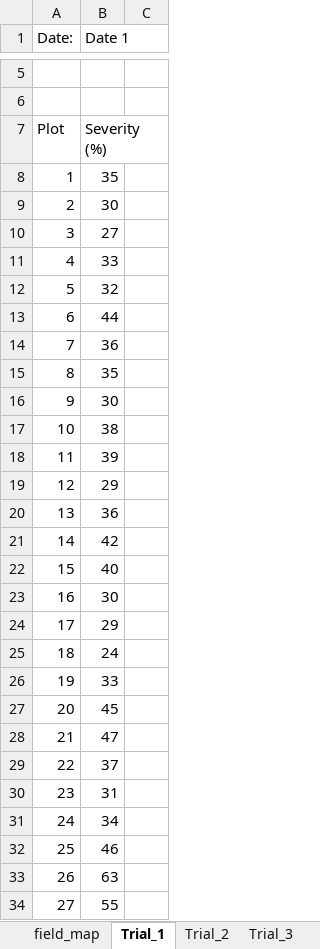
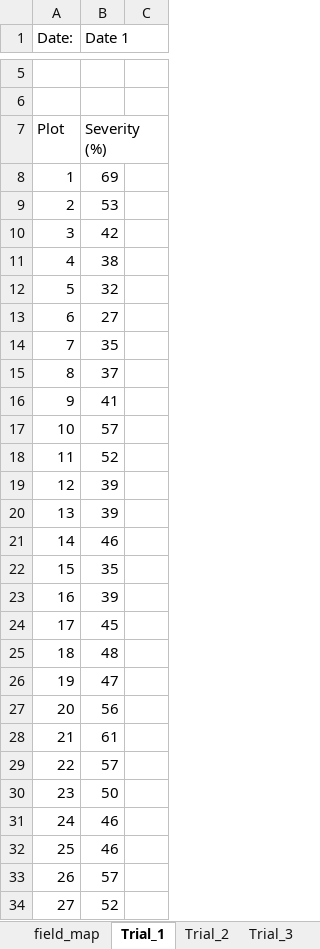
Before and after one commit to mhdf/field_design_extraction, an Excel workbook: examples/data/example_2_one_sheet_per_trial.xlsx, sheet Trial_1, drawn as a sheet; only a part is shown, gaps mark what is left out; values as stored, in another font and other column widths than the file's, no borders; the diff covers the shown part only; the diff names each change by its address in the sheet, - before the commit and + after, or states it on an @@ line.

```diff
--- a/examples/data/example_2_one_sheet_per_trial.xlsx (sheet Trial_1)
+++ b/examples/data/example_2_one_sheet_per_trial.xlsx (sheet Trial_1)
-B8 (Date 1): 35
+B8 (Date 1): 69
-B9 (Date 1): 30
+B9 (Date 1): 53
-B10 (Date 1): 27
+B10 (Date 1): 42
-B11 (Date 1): 33
+B11 (Date 1): 38
-B13 (Date 1): 44
+B13 (Date 1): 27
-B14 (Date 1): 36
+B14 (Date 1): 35
-B15 (Date 1): 35
+B15 (Date 1): 37
-B16 (Date 1): 30
+B16 (Date 1): 41
-B17 (Date 1): 38
+B17 (Date 1): 57
-B18 (Date 1): 39
+B18 (Date 1): 52
-B19 (Date 1): 29
+B19 (Date 1): 39
-B20 (Date 1): 36
+B20 (Date 1): 39
-B21 (Date 1): 42
+B21 (Date 1): 46
-B22 (Date 1): 40
+B22 (Date 1): 35
-B23 (Date 1): 30
+B23 (Date 1): 39
-B24 (Date 1): 29
+B24 (Date 1): 45
-B25 (Date 1): 24
+B25 (Date 1): 48
-B26 (Date 1): 33
+B26 (Date 1): 47
-B27 (Date 1): 45
+B27 (Date 1): 56
-B28 (Date 1): 47
+B28 (Date 1): 61
-B29 (Date 1): 37
+B29 (Date 1): 57
-B30 (Date 1): 31
+B30 (Date 1): 50
-B31 (Date 1): 34
+B31 (Date 1): 46
-B33 (Date 1): 63
+B33 (Date 1): 57
-B34 (Date 1): 55
+B34 (Date 1): 52
```
Also changed, not shown: 12 edited cells elsewhere in this sheet, sheet Trial_3, sheet Trial_4, sheet Trial_2, examples/data/example_1_merged_plots.xlsx, 12 other files.
